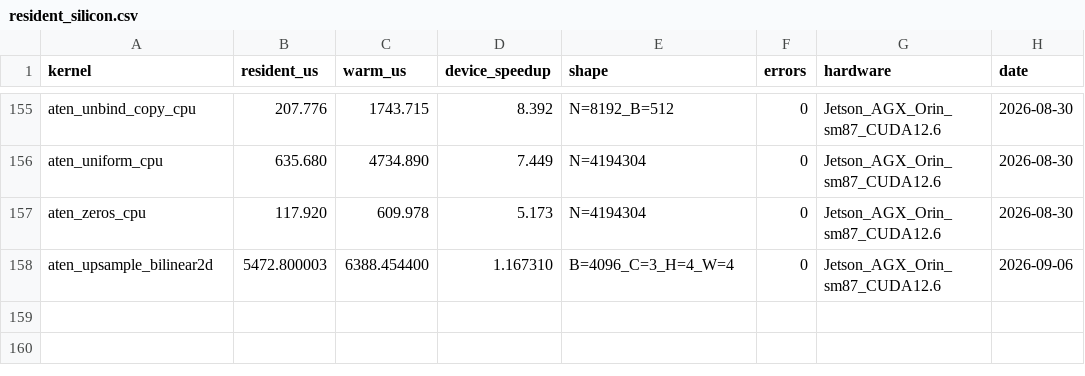
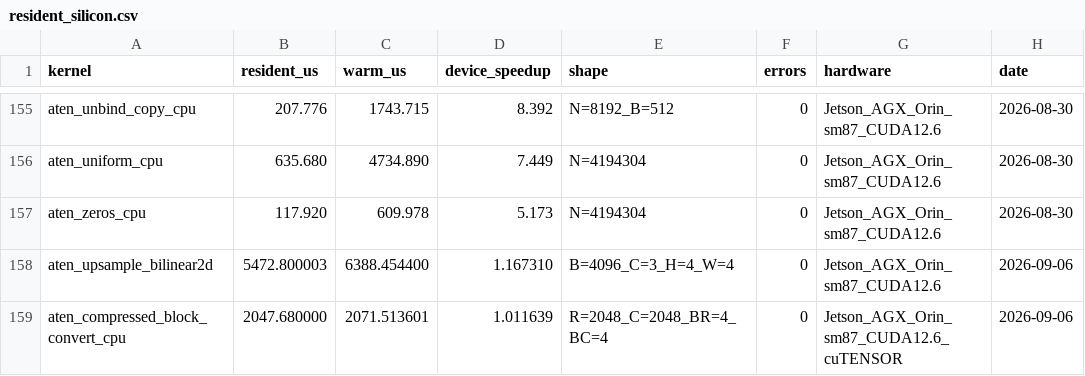
Before and after one commit to arpitj1/Polygeist, a CSV file: issues/aten_c_kernels/native_cuda_results/resident_silicon.csv, drawn as a sheet; only a part is shown, gaps mark what is left out; the diff names each change by its address in the sheet, - before the commit and + after, or states it on an @@ line.

```diff
--- a/issues/aten_c_kernels/native_cuda_results/resident_silicon.csv
+++ b/issues/aten_c_kernels/native_cuda_results/resident_silicon.csv
+row 159: aten_compressed_block_convert_cpu | 2047.680000 | 2071.513601 | 1.011639 | R=2048_C=2048_BR=4_BC=4 | 0 | Jetson_AGX_Orin_sm87_CUDA12.6_cuTENSOR | 2026-09-06
```
Also changed, not shown: issues/aten_c_kernels/cuda_library_audit.csv, issues/aten_c_kernels/results/summary.tsv, 10 other files.
